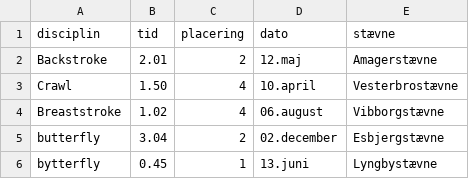
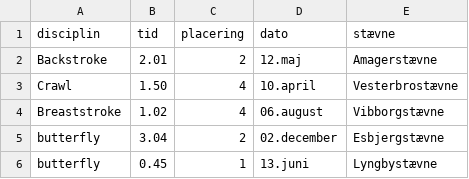
Before and after one commit to FrederikWVB/Project_Dolphin, a CSV file: resources/CompetitionTime/5.csv, drawn as a sheet.

Commit message:
Implementeret individuel disciplinsøgning

```diff
--- a/resources/CompetitionTime/5.csv
+++ b/resources/CompetitionTime/5.csv
@@ -5,2 +5,2 @@ Breaststroke;1.02;4;06.august;Vibborgstævne
 butterfly;3.04;2;02.december;Esbjergstævne
-bytterfly;0.45;1;13.juni;Lyngbystævne
+butterfly;0.45;1;13.juni;Lyngbystævne
```
Also changed, not shown: 5 other files.
